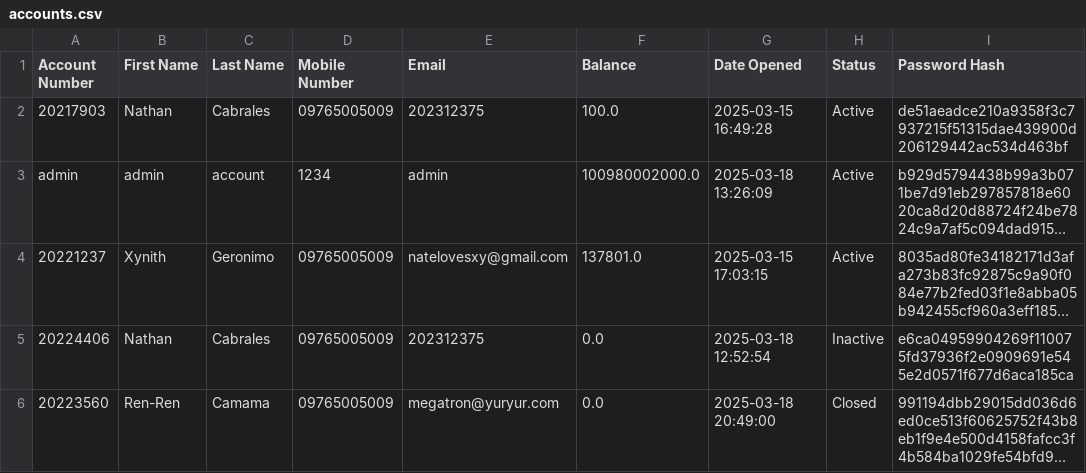
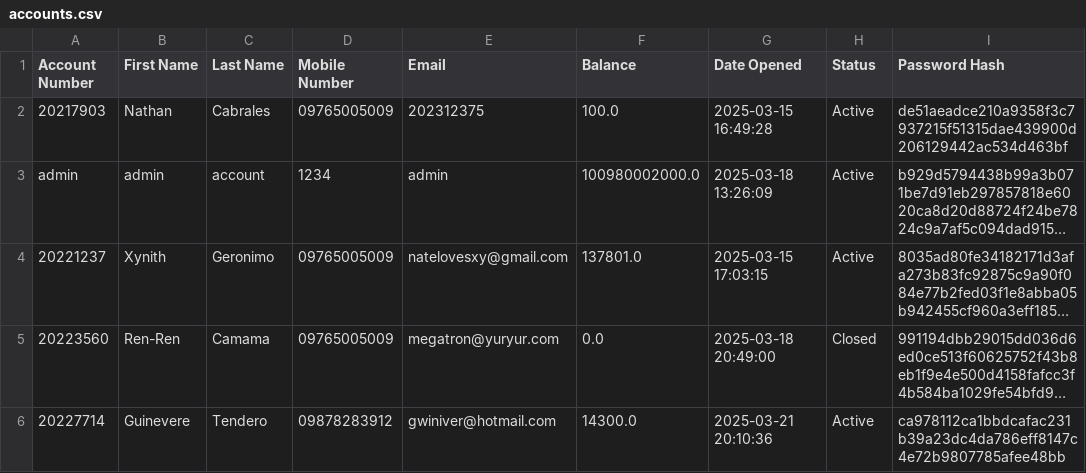
Before and after one commit to INB-Nathan/PYTHON-FINALS, a CSV file: Tam-Bank/userinfo/accounts.csv, drawn as a sheet; long unchanged cells end in …; removed rows and columns are numbered as before the commit, all else as after; the diff names each change by its address in the sheet, - before the commit and + after, or states it on an @@ line.

```diff
--- a/Tam-Bank/userinfo/accounts.csv
+++ b/Tam-Bank/userinfo/accounts.csv
-row 5: 20224406 | Nathan | Cabrales | 09765005009 | 202312375 | 0.0 | 2025-03-18 12:52:54 | Inactive | e6ca04959904269f110075fd37936f2e0909691e545e2d0571f677d6aca185ca
+row 6: 20227714 | Guinevere | Tendero | 09878283912 | gwiniver@hotmail.com | 14300.0 | 2025-03-21 20:10:36 | Active | ca978112ca1bbdcafac231b39a23dc4da786eff8147c4e72b9807785afee48bb
```
Also changed, not shown: Tam-Bank/userinfo/transactions.csv, 3 other files.
